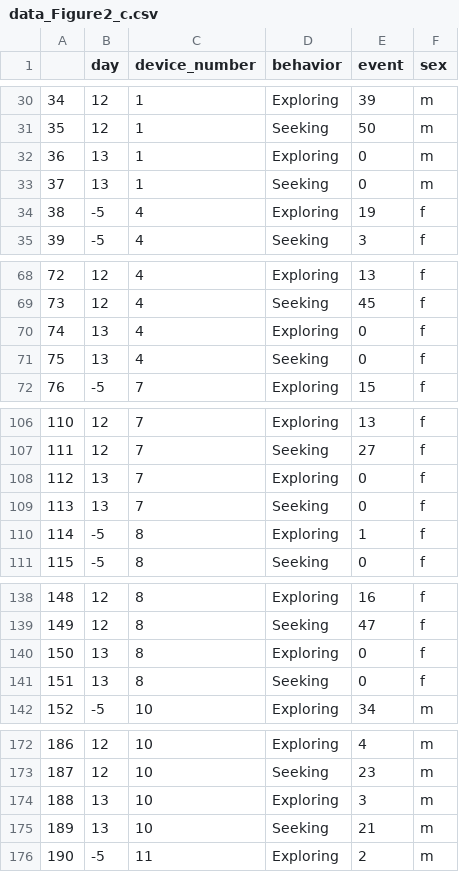
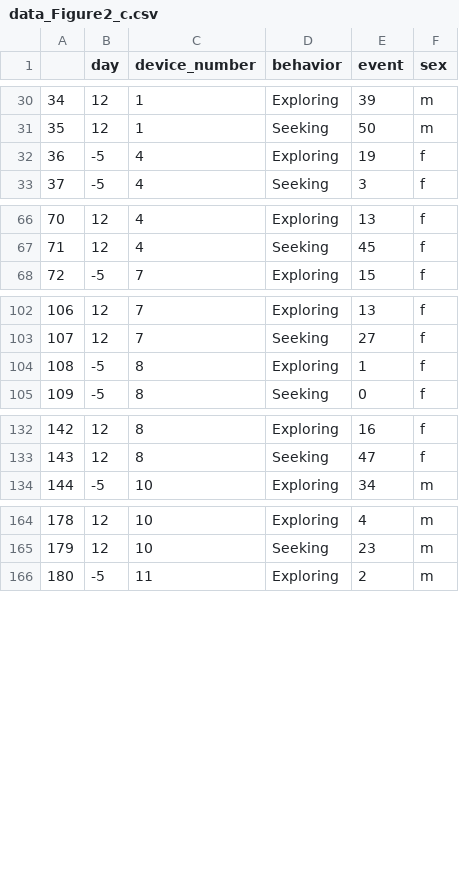
Before and after one commit to KravitzLab/Chen2025, a CSV file: Data/data_Figure2_c.csv, drawn as a sheet; only a part is shown, gaps mark what is left out; removed rows and columns are numbered as before the commit, all else as after; the diff covers the shown part only; the diff names each change by its address in the sheet, - before the commit and + after, or states it on an @@ line.

Commit message:
Update data_Figure2_c.csv

```diff
--- a/Data/data_Figure2_c.csv
+++ b/Data/data_Figure2_c.csv
-row 32: 36 | 13 | 1 | Exploring | 0 | m
-row 33: 37 | 13 | 1 | Seeking | 0 | m
@@ column A renumbered between rows 32 and 345 @@
-row 70: 74 | 13 | 4 | Exploring | 0 | f
-row 71: 75 | 13 | 4 | Seeking | 0 | f
-row 108: 112 | 13 | 7 | Exploring | 0 | f
-row 109: 113 | 13 | 7 | Seeking | 0 | f
-row 140: 150 | 13 | 8 | Exploring | 0 | f
-row 141: 151 | 13 | 8 | Seeking | 0 | f
-row 174: 188 | 13 | 10 | Exploring | 3 | m
-row 175: 189 | 13 | 10 | Seeking | 21 | m
```
Also changed, not shown: 10 removed rows elsewhere in this file.
